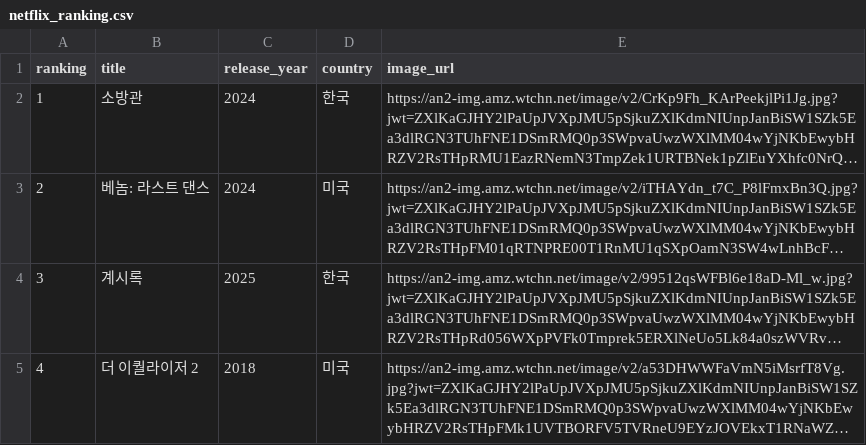
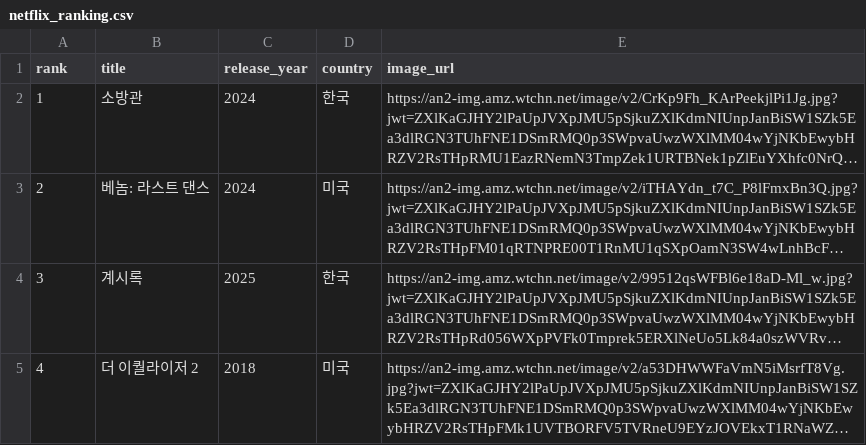
Before and after one commit to kbs-kbs/2025-1-AISP-Demo, a CSV file: csv/netflix_ranking.csv, drawn as a sheet; only a part is shown; long unchanged cells end in …; the diff names each change by its address in the sheet, - before the commit and + after, or states it on an @@ line.

```diff
--- a/csv/netflix_ranking.csv
+++ b/csv/netflix_ranking.csv
-A1: ranking
+A1: rank
```
Also changed, not shown: csv/box_office_ranking.csv, csv/watcha_ranking.csv, 7 other files.
